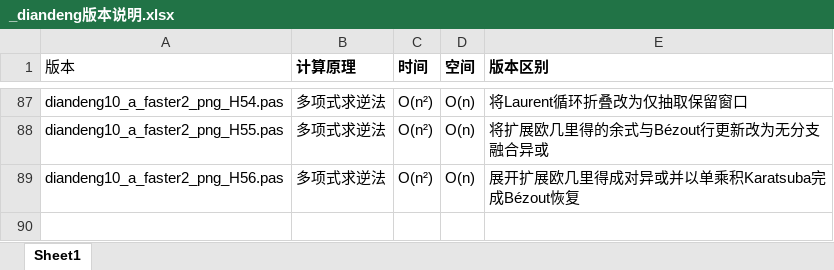
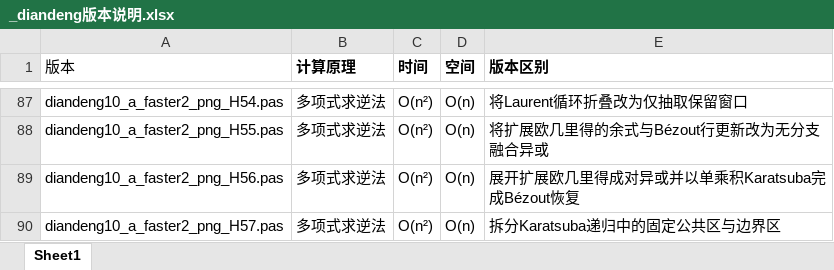
Before and after one commit to axpokl/LightOut, an Excel workbook: _diandeng版本说明.xlsx, sheet Sheet1, drawn as a sheet; only a part is shown, gaps mark what is left out; values as stored, in another font and other column widths than the file's, no borders; the diff names each change by its address in the sheet, - before the commit and + after, or states it on an @@ line.

```diff
--- a/_diandeng版本说明.xlsx (sheet Sheet1)
+++ b/_diandeng版本说明.xlsx (sheet Sheet1)
+row 90: diandeng10_a_faster2_png_H57.pas | 多项式求逆法 | O(n²) | O(n) | 拆分Karatsuba递归中的固定公共区与边界区
```
Also changed, not shown: all_results.xlsx, 10 other files.
